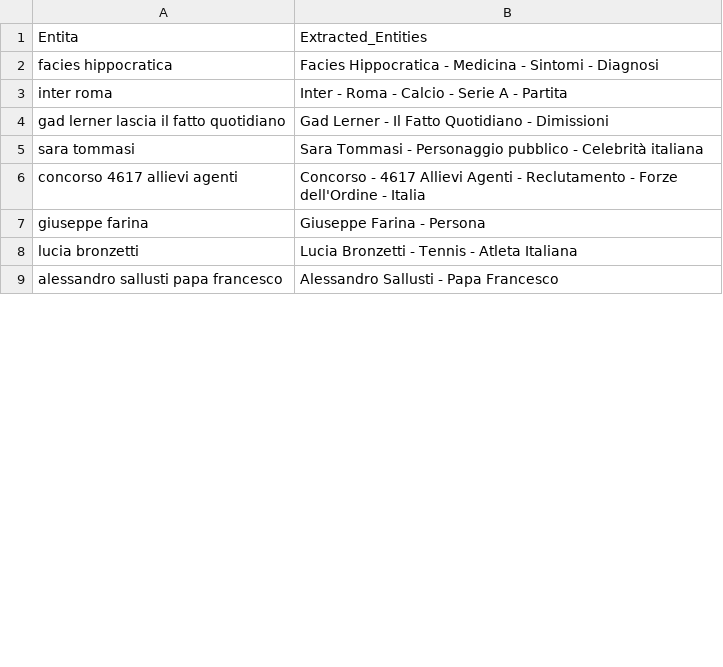
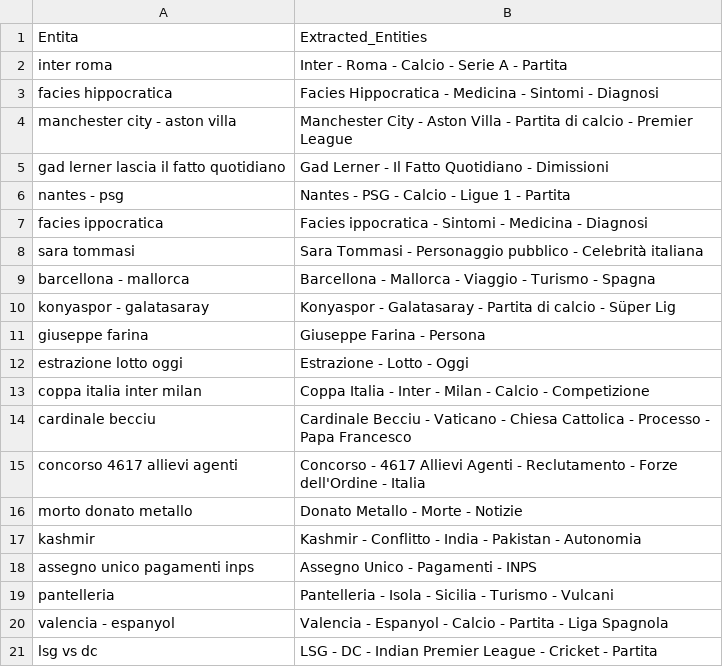
Before and after one commit to maledizionisrls/discover-prophet-website, a CSV file: checkpoint_data/04_openai_extracted_entities.csv, drawn as a sheet; only a part is shown; the shorter side is filled out with more unchanged rows; the diff covers the shown part only.

```diff
--- a/checkpoint_data/04_openai_extracted_entities.csv
+++ b/checkpoint_data/04_openai_extracted_entities.csv
@@ -1,8 +1,21 @@
 Entita,Extracted_Entities
+inter roma,Inter - Roma - Calcio - Serie A - Partita
 facies hippocratica,Facies Hippocratica - Medicina - Sintomi - Diagnosi
-inter roma,Inter - Roma - Calcio - Serie A - Partita
+manchester city - aston villa,Manchester City - Aston Villa - Partita di calcio - Premier League
 gad lerner lascia il fatto quotidiano,Gad Lerner - Il Fatto Quotidiano - Dimissioni
+nantes - psg,Nantes - PSG - Calcio - Ligue 1 - Partita
+facies ippocratica,Facies ippocratica - Sintomi - Medicina - Diagnosi
 sara tommasi,Sara Tommasi - Personaggio pubblico - Celebrità italiana
+barcellona - mallorca,Barcellona - Mallorca - Viaggio - Turismo - Spagna
+konyaspor - galatasaray,Konyaspor - Galatasaray - Partita di calcio - Süper Lig
+giuseppe farina,Giuseppe Farina - Persona
+estrazione lotto oggi,Estrazione - Lotto - Oggi
+coppa italia inter milan,Coppa Italia - Inter - Milan - Calcio - Competizione
+cardinale becciu,Cardinale Becciu - Vaticano - Chiesa Cattolica - Processo - Papa Francesco
 concorso 4617 allievi agenti,Concorso - 4617 Allievi Agenti - Reclutamento - Forze dell'Ordine - Italia
-giuseppe farina,Giuseppe Farina - Persona
-lucia bronzetti,Lucia Bronzetti - Tennis - Atleta Italiana
+morto donato metallo,Donato Metallo - Morte - Notizie
+kashmir,Kashmir - Conflitto - India - Pakistan - Autonomia
+assegno unico pagamenti inps,Assegno Unico - Pagamenti - INPS
+pantelleria,Pantelleria - Isola - Sicilia - Turismo - Vulcani
+valencia - espanyol,Valencia - Espanyol - Calcio - Partita - Liga Spagnola
+lsg vs dc,LSG - DC - Indian Premier League - Cricket - Partita
```
Also changed, not shown: 24 added rows, 35 removed rows and 5 moved rows elsewhere in this file, checkpoint_data/01_entities_ordered_extracted.csv, checkpoint_data/02_context_run_1_scores.csv, 5 other files.
